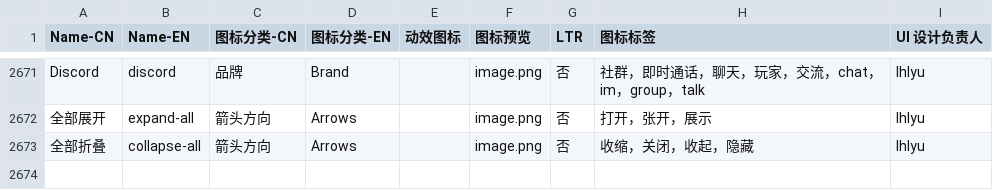
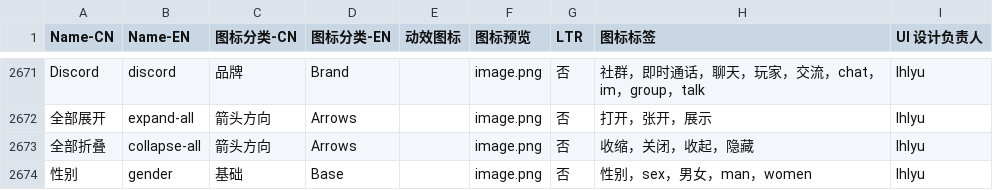
Before and after one commit to icon-space/IconSpace, a CSV file: source/db.csv, drawn as a sheet; only a part is shown, gaps mark what is left out.

Commit message:
feat(source): add gender icon

```diff
--- a/source/db.csv
+++ b/source/db.csv
@@ -2673 +2673,2 @@ Discord,discord,品牌,Brand,,image.png,否,社群，即时通话，聊天，玩
 全部折叠,collapse-all,箭头方向,Arrows,,image.png,否,收缩，关闭，收起，隐藏,lhlyu
+性别,gender,基础,Base,,image.png,否,性别，sex，男女，man，women,lhlyu
```
Also changed, not shown: 6 other files.
